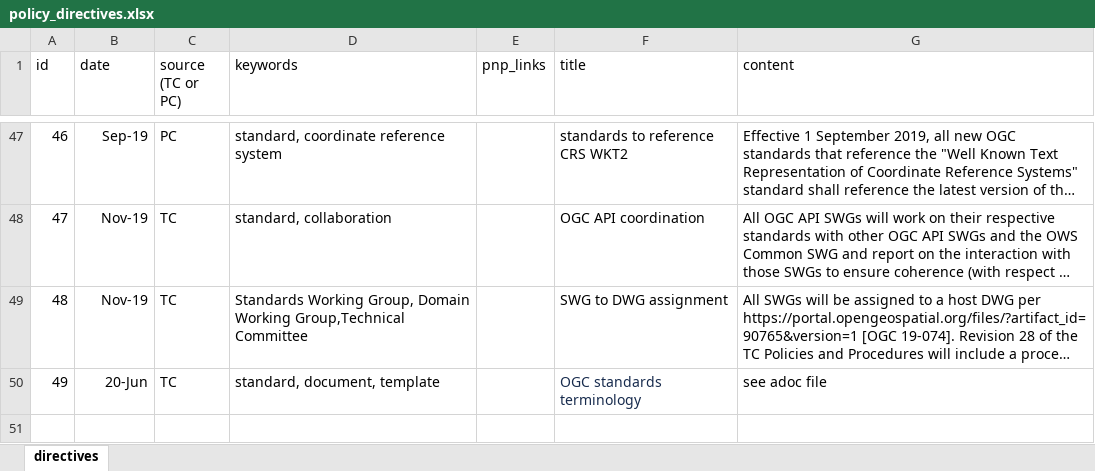
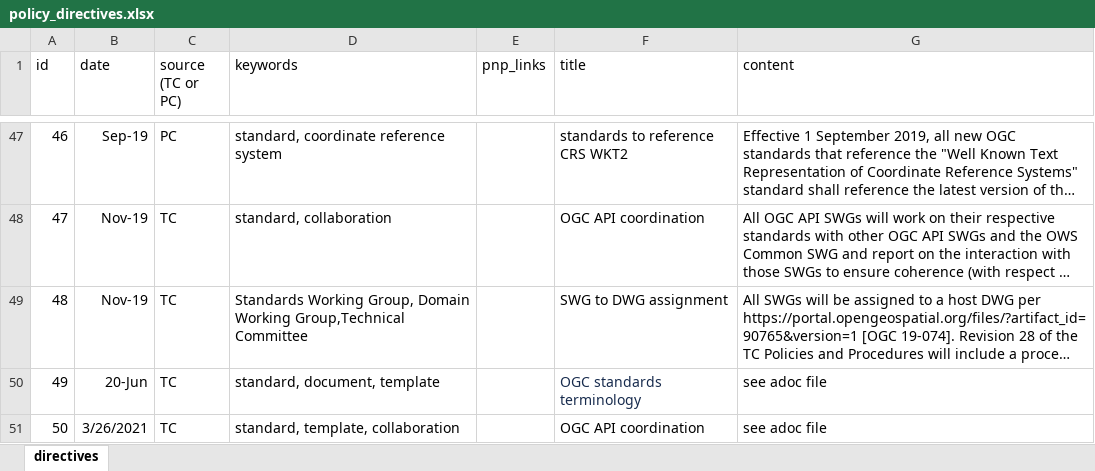
Before and after one commit to opengeospatial/policy, an Excel workbook: Standards_Program/TC_policy_directives/policy_directives.xlsx, sheet directives, drawn as a sheet; only a part is shown, gaps mark what is left out; long unchanged cells end in …; values as stored, in another font and other column widths than the file's, no borders; the diff names each change by its address in the sheet, - before the commit and + after, or states it on an @@ line.

Commit message:
add PD 50, update PD 47 and spreadsheet

```diff
--- a/Standards_Program/TC_policy_directives/policy_directives.xlsx (sheet directives)
+++ b/Standards_Program/TC_policy_directives/policy_directives.xlsx (sheet directives)
+row 51: 50 | 3/26/2021 | TC | standard, template, collaboration |  | OGC API coordination | see adoc file
```
Also changed, not shown: 3 other files.
